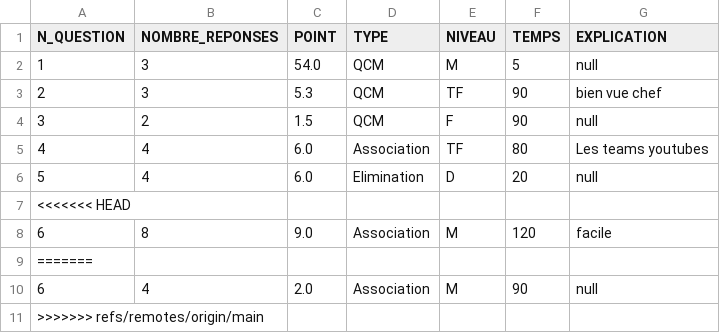
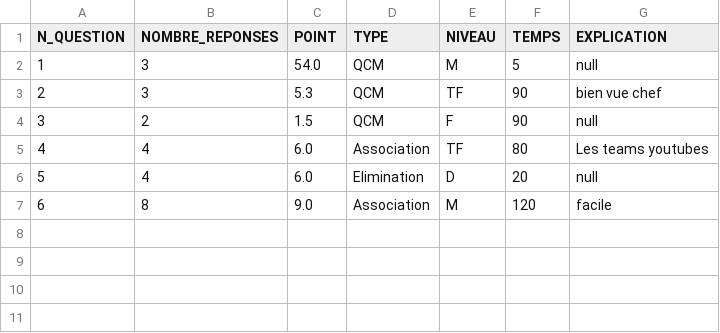
Before and after one commit to Spirotix/QCMBuilder, a CSV file: qcmBuilder/data/ressources_notions_questions/R1.01/TP1/TP1.csv, drawn as a sheet; the diff names each change by its address in the sheet, - before the commit and + after, or states it on an @@ line.

```diff
--- a/qcmBuilder/data/ressources_notions_questions/R1.01/TP1/TP1.csv
+++ b/qcmBuilder/data/ressources_notions_questions/R1.01/TP1/TP1.csv
-row 7: <<<<<<< HEAD
-row 9: =======
-row 10: 6 | 4 | 2.0 | Association | M | 90 | null
-row 11: >>>>>>> refs/remotes/origin/main
```
Also changed, not shown: 11 other files.
